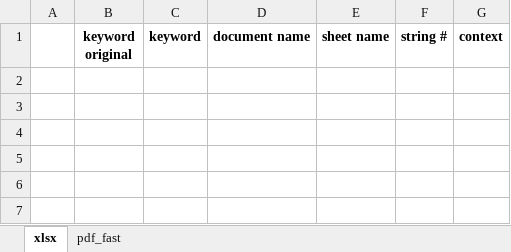
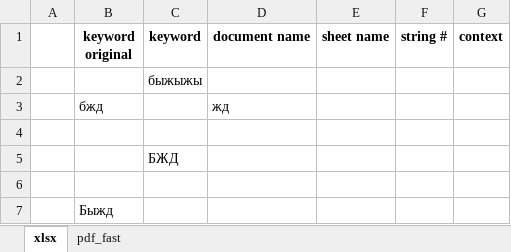
Before and after one commit to JI411/fuzzy-doc-search, an Excel workbook: inp/xlsx/output.xlsx, sheet xlsx, drawn as a sheet; values as stored, in another font and other column widths than the file's, no borders; the diff names each change by its address in the sheet, - before the commit and + after, or states it on an @@ line.

```diff
--- a/inp/xlsx/output.xlsx (sheet xlsx)
+++ b/inp/xlsx/output.xlsx (sheet xlsx)
+row 2:  |  | быжыжы
+row 3:  | бжд |  | жд
+row 4: (empty)
+row 5:  |  | БЖД
+row 6: (empty)
+row 7:  | Быжд
```
Also changed, not shown: 3 other files.
